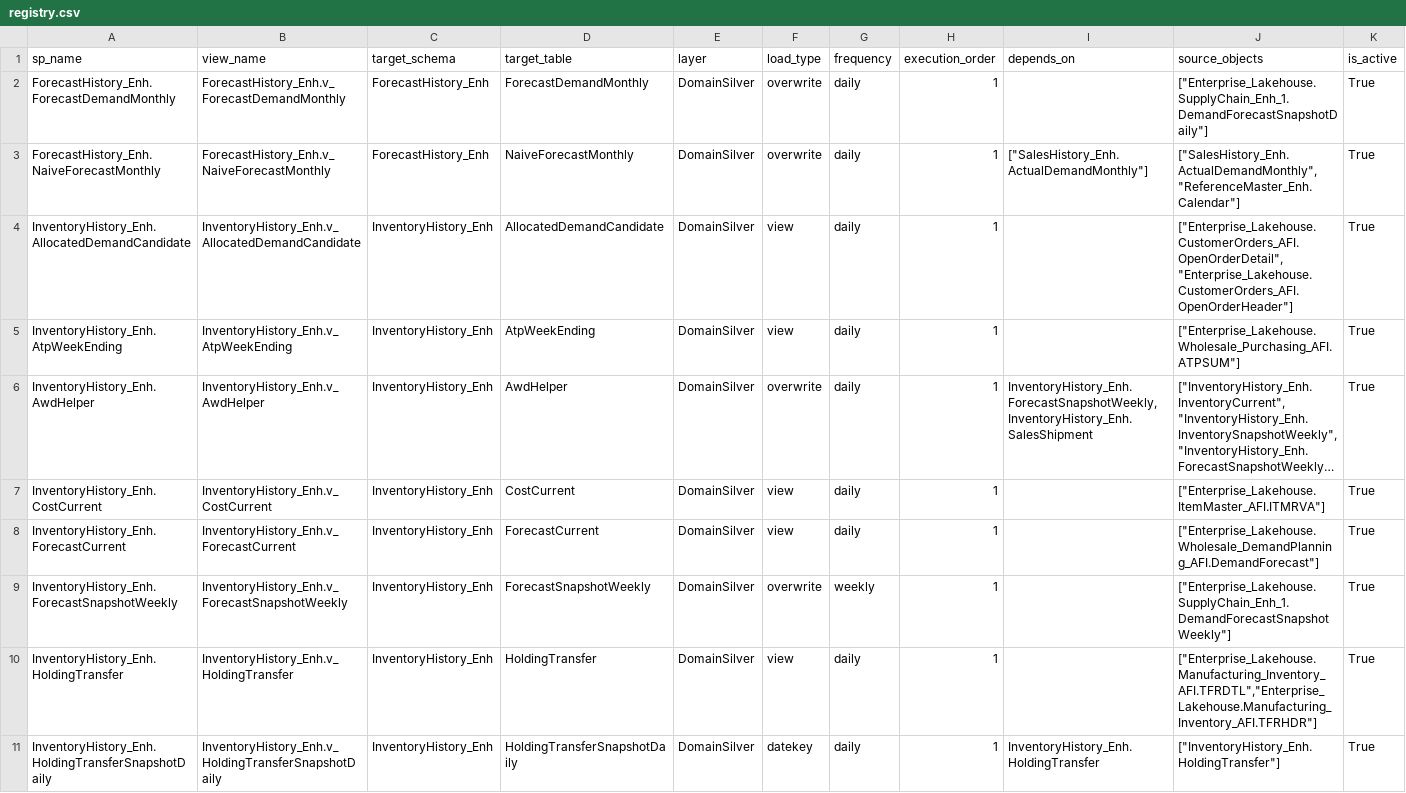
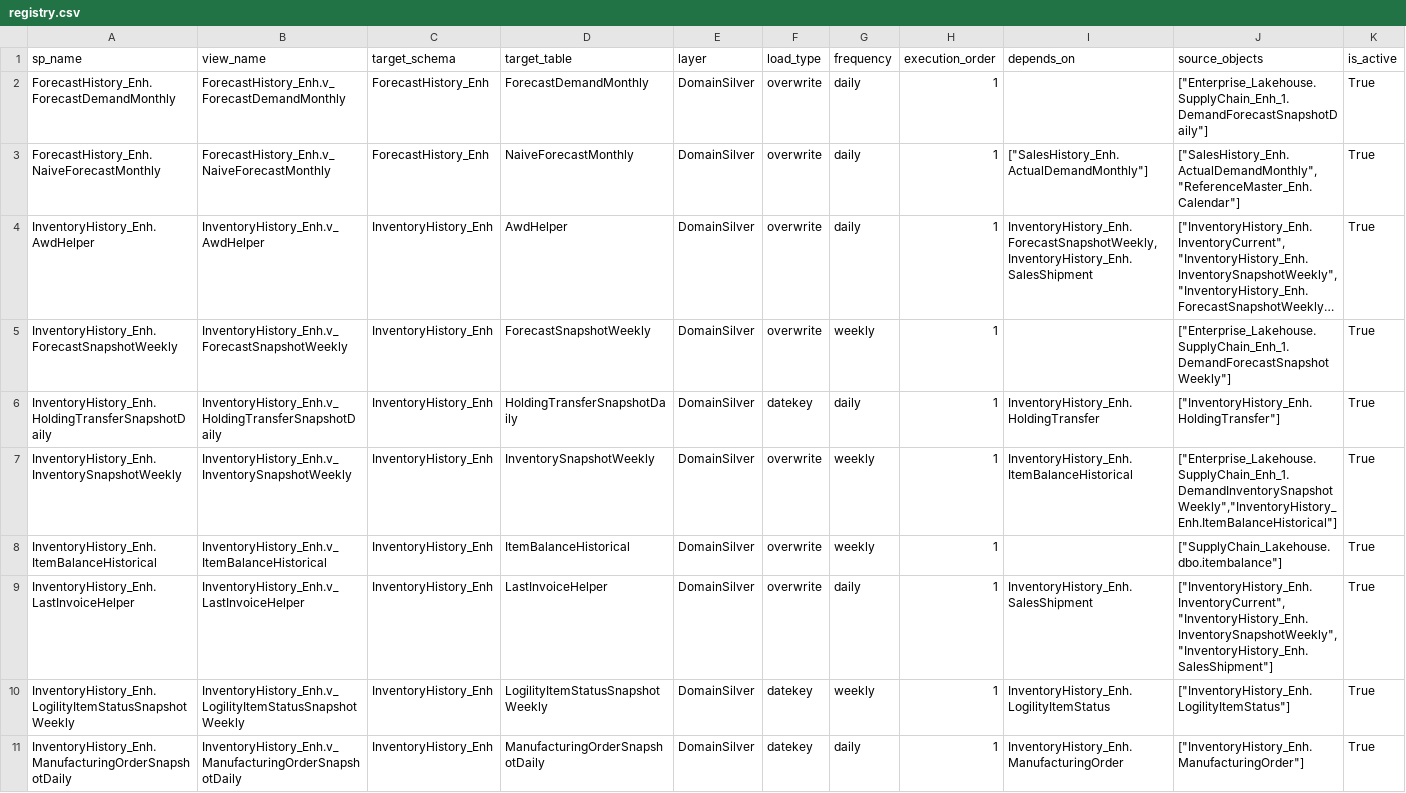
Before and after one commit to ankinguyen-engineer-2002/Fabric-v9-Warehouse-Medallion, a CSV file: lineage_explorer/data/registry.csv, drawn as a sheet; only a part is shown; the shorter side is filled out with more unchanged rows; long unchanged cells end in …; the diff covers the shown part only; the diff names each change by its address in the sheet, - before the commit and + after, or states it on an @@ line.

```diff
--- a/lineage_explorer/data/registry.csv
+++ b/lineage_explorer/data/registry.csv
-row 4: InventoryHistory_Enh.AllocatedDemandCandidate | InventoryHistory_Enh.v_AllocatedDemandCandidate | InventoryHistory_Enh | AllocatedDemandCandidate | DomainSilver | view | daily | 1 |  | ["Enterprise_Lakehouse.CustomerOrders_AFI.OpenOrderDetail","Enterprise_Lakehouse.CustomerOrders_AFI.OpenOrderHeader"] | True
-row 5: InventoryHistory_Enh.AtpWeekEnding | InventoryHistory_Enh.v_AtpWeekEnding | InventoryHistory_Enh | AtpWeekEnding | DomainSilver | view | daily | 1 |  | ["Enterprise_Lakehouse.Wholesale_Purchasing_AFI.ATPSUM"] | True
-row 7: InventoryHistory_Enh.CostCurrent | InventoryHistory_Enh.v_CostCurrent | InventoryHistory_Enh | CostCurrent | DomainSilver | view | daily | 1 |  | ["Enterprise_Lakehouse.ItemMaster_AFI.ITMRVA"] | True
-row 8: InventoryHistory_Enh.ForecastCurrent | InventoryHistory_Enh.v_ForecastCurrent | InventoryHistory_Enh | ForecastCurrent | DomainSilver | view | daily | 1 |  | ["Enterprise_Lakehouse.Wholesale_DemandPlanning_AFI.DemandForecast"] | True
-row 10: InventoryHistory_Enh.HoldingTransfer | InventoryHistory_Enh.v_HoldingTransfer | InventoryHistory_Enh | HoldingTransfer | DomainSilver | view | daily | 1 |  | ["Enterprise_Lakehouse.Manufacturing_Inventory_AFI.TFRDTL","Enterprise_Lakehouse.Manufacturing_Inventory_AFI.TFRHDR"] | True
```
Also changed, not shown: 8 removed rows elsewhere in this file, lineage_explorer/data/lineage.csv, lineage_explorer/data/run_history.csv.
